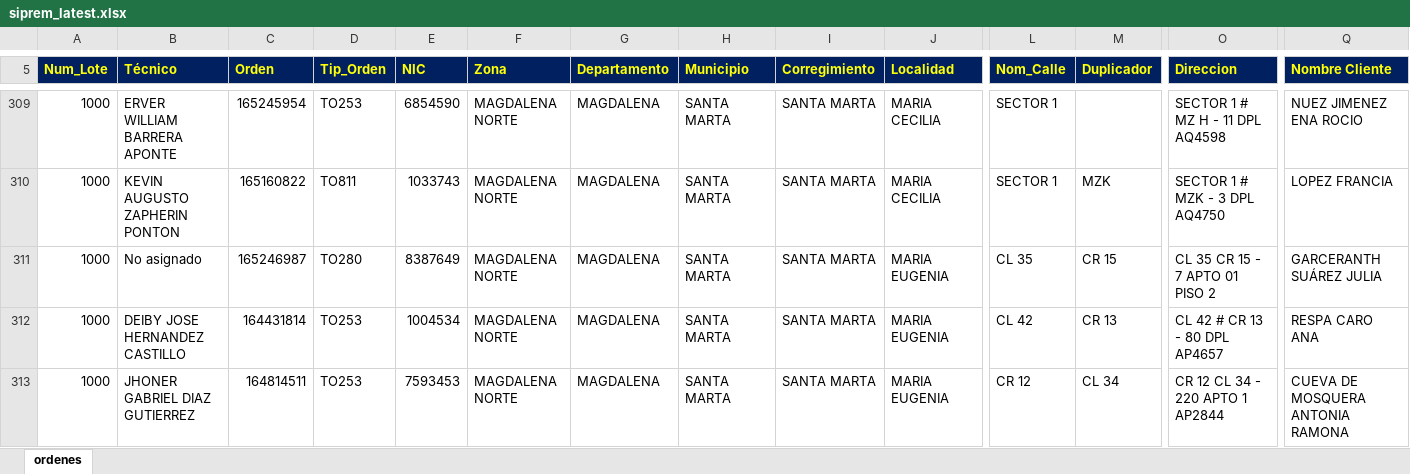
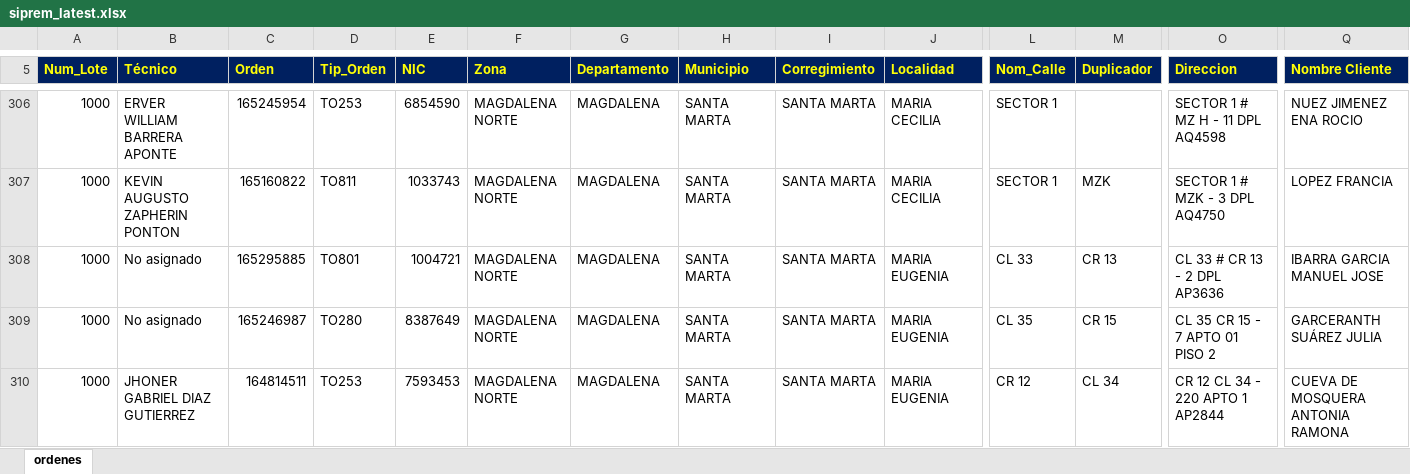
Before and after one commit to vikano27-debug/Dashboard_ING_VOA, an Excel workbook: siprem_latest.xlsx, sheet ordenes, drawn as a sheet; only a part is shown, gaps mark what is left out; values as stored, in another font and other column widths than the file's, no borders; removed rows and columns are numbered as before the commit, all else as after; rows hold the shown columns only; the diff covers the shown part only; the diff names each change by its address in the sheet, - before the commit and + after, or states it on an @@ line.

Commit message:
Actualizacion automatica SIPREM y Casuistica

```diff
--- a/siprem_latest.xlsx (sheet ordenes)
+++ b/siprem_latest.xlsx (sheet ordenes)
+row 308: 1000 | No asignado | 165295885 | TO801 | 1004721 | MAGDALENA NORTE | MAGDALENA | SANTA MARTA | SANTA MARTA | MARIA EUGENIA | CL 33 | CR 13 | CL 33 # CR 13 - 2 DPL AP3636 | IBARRA GARCIA MANUEL JOSE
-row 312: 1000 | DEIBY JOSE HERNANDEZ CASTILLO | 164431814 | TO253 | 1004534 | MAGDALENA NORTE | MAGDALENA | SANTA MARTA | SANTA MARTA | MARIA EUGENIA | CL 42 | CR 13 | CL 42 # CR 13 - 80 DPL AP4657 | RESPA CARO ANA
```
Also changed, not shown: 8 removed rows and 6 edited cells elsewhere in this sheet.
